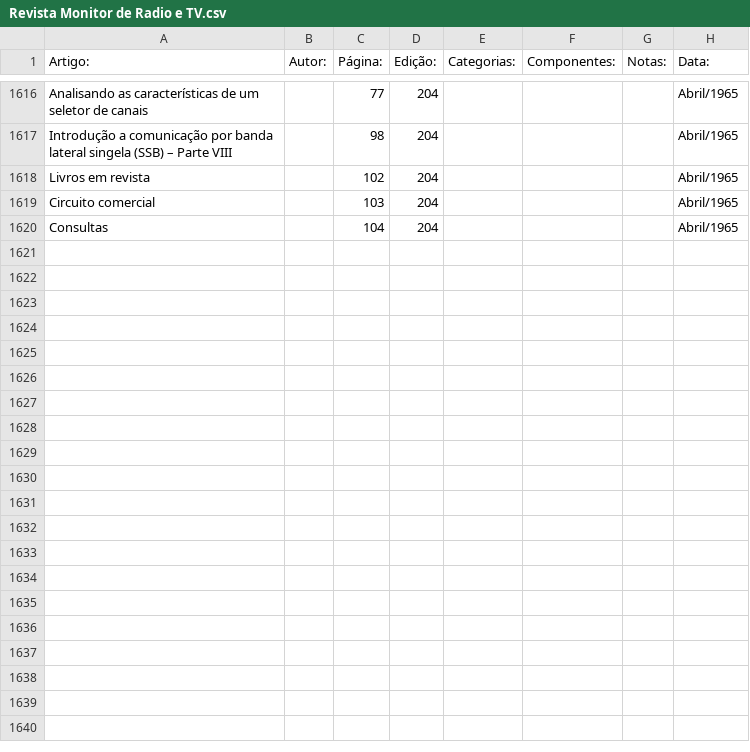
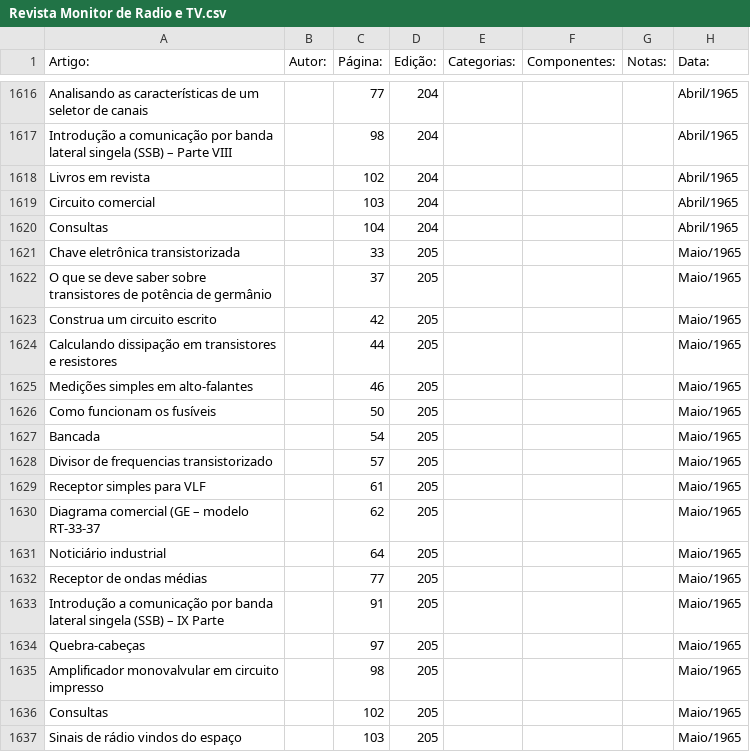
Before and after one commit to Pakequis/Indices_revistas_de_eletronica, a CSV file: Indices/Revista Monitor de Radio e TV.csv, drawn as a sheet; only a part is shown, gaps mark what is left out; the diff names each change by its address in the sheet, - before the commit and + after, or states it on an @@ line.

Commit message:
Update Revista Monitor de Radio e TV.csv
voltei... mais uma.

```diff
--- a/Indices/Revista Monitor de Radio e TV.csv
+++ b/Indices/Revista Monitor de Radio e TV.csv
+row 1621: Chave eletrônica transistorizada |  | 33 | 205 |  |  |  | Maio/1965
+row 1622: O que se deve saber sobre transistores de potência de germânio |  | 37 | 205 |  |  |  | Maio/1965
+row 1623: Construa um circuito escrito |  | 42 | 205 |  |  |  | Maio/1965
+row 1624: Calculando dissipação em transistores e resistores |  | 44 | 205 |  |  |  | Maio/1965
+row 1625: Medições simples em alto-falantes |  | 46 | 205 |  |  |  | Maio/1965
+row 1626: Como funcionam os fusíveis |  | 50 | 205 |  |  |  | Maio/1965
+row 1627: Bancada |  | 54 | 205 |  |  |  | Maio/1965
+row 1628: Divisor de frequencias transistorizado |  | 57 | 205 |  |  |  | Maio/1965
+row 1629: Receptor simples para VLF |  | 61 | 205 |  |  |  | Maio/1965
+row 1630: Diagrama comercial (GE – modelo RT-33-37 |  | 62 | 205 |  |  |  | Maio/1965
+row 1631: Noticiário industrial |  | 64 | 205 |  |  |  | Maio/1965
+row 1632: Receptor de ondas médias |  | 77 | 205 |  |  |  | Maio/1965
+row 1633: Introdução a comunicação por banda lateral singela (SSB) – IX Parte |  | 91 | 205 |  |  |  | Maio/1965
+row 1634: Quebra-cabeças |  | 97 | 205 |  |  |  | Maio/1965
+row 1635: Amplificador monovalvular em circuito impresso |  | 98 | 205 |  |  |  | Maio/1965
+row 1636: Consultas |  | 102 | 205 |  |  |  | Maio/1965
+row 1637: Sinais de rádio vindos do espaço |  | 103 | 205 |  |  |  | Maio/1965
```
